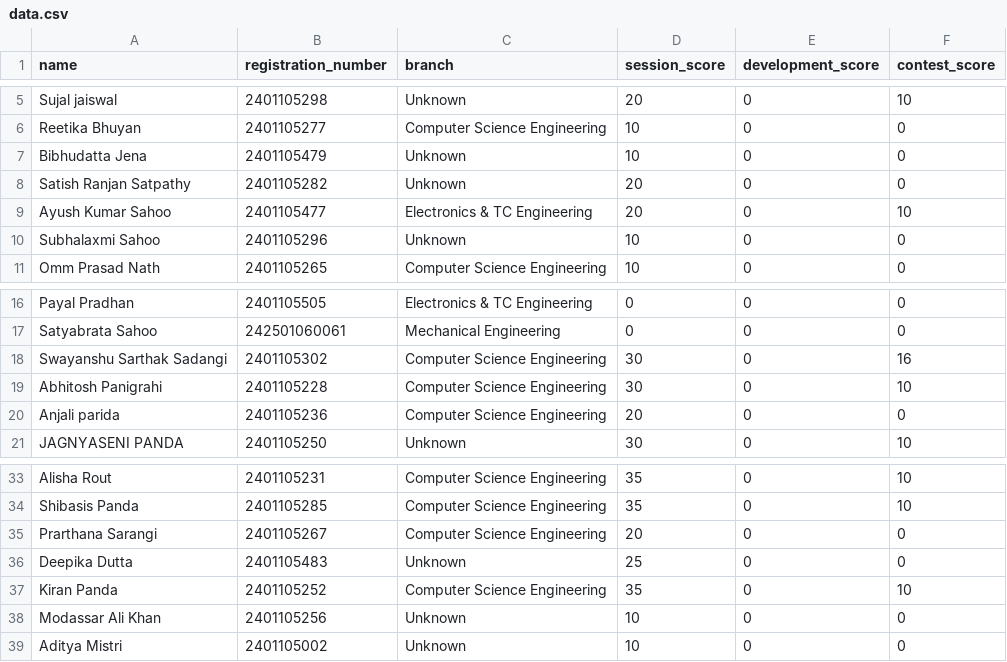
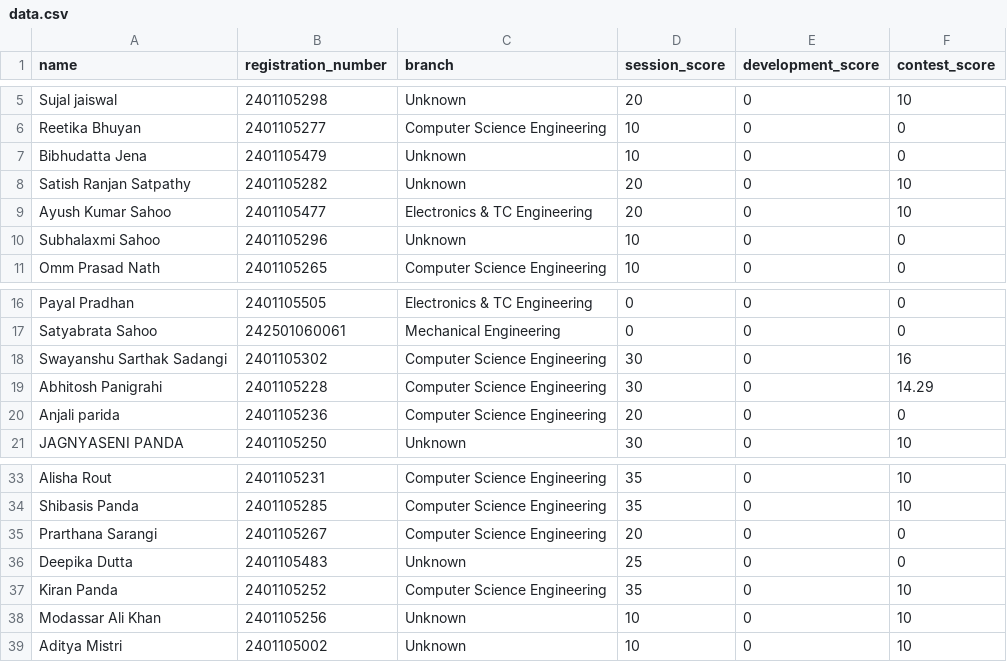
Before and after one commit to IamPritamAcharya/Test, a CSV file: data.csv, drawn as a sheet; only a part is shown, gaps mark what is left out.

Commit message:
Update data.csv

```diff
--- a/data.csv
+++ b/data.csv
@@ -7,3 +7,3 @@
 "Bibhudatta Jena","2401105479","Unknown",10,0,0
-"Satish Ranjan Satpathy","2401105282","Unknown",20,0,0
+"Satish Ranjan Satpathy","2401105282","Unknown",20,0,10
 "Ayush Kumar Sahoo","2401105477","Electronics & TC Engineering",20,0,10
@@ -18,3 +18,3 @@
 "Swayanshu Sarthak Sadangi","2401105302","Computer Science Engineering",30,0,16
-"Abhitosh Panigrahi","2401105228","Computer Science Engineering",30,0,10
+"Abhitosh Panigrahi","2401105228","Computer Science Engineering",30,0,14.29
 "Anjali parida","2401105236","Computer Science Engineering",20,0,0
@@ -37,3 +37,3 @@
 "Kiran Panda","2401105252","Computer Science Engineering",35,0,10
-"Modassar Ali Khan","2401105256","Unknown",10,0,0
-"Aditya Mistri","2401105002","Unknown",10,0,0
+"Modassar Ali Khan","2401105256","Unknown",10,0,10
+"Aditya Mistri","2401105002","Unknown",10,0,10
```
